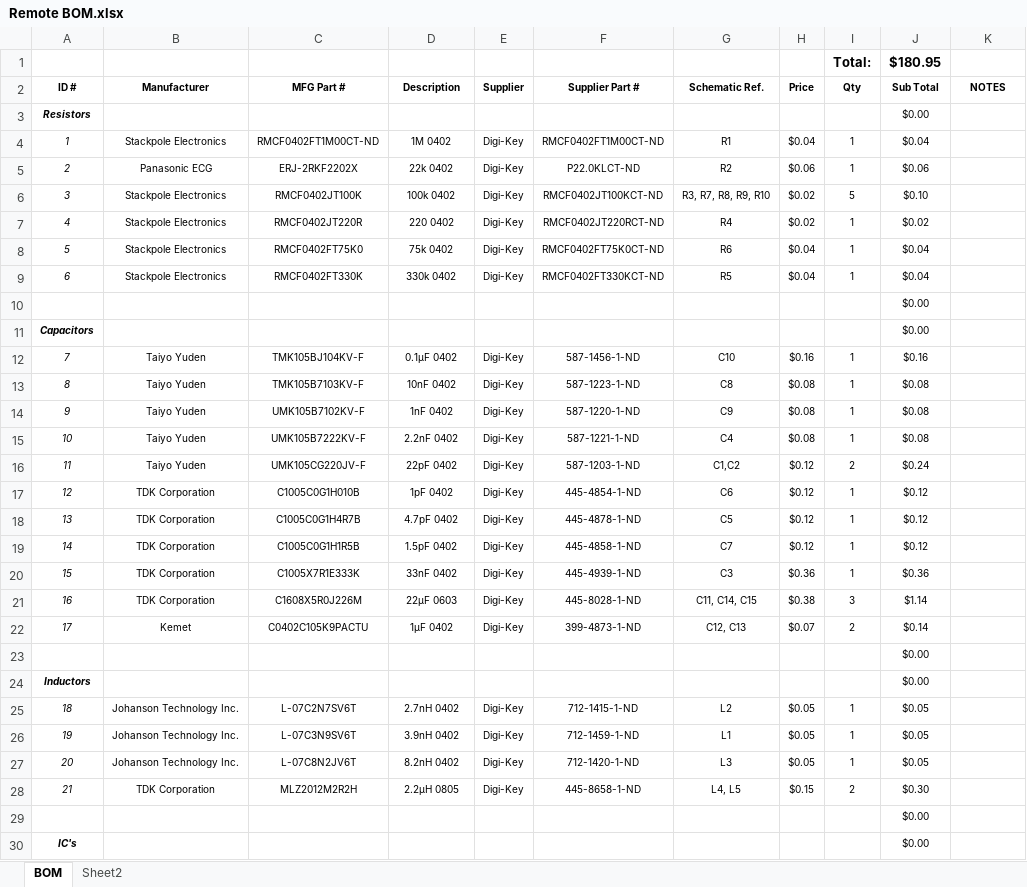
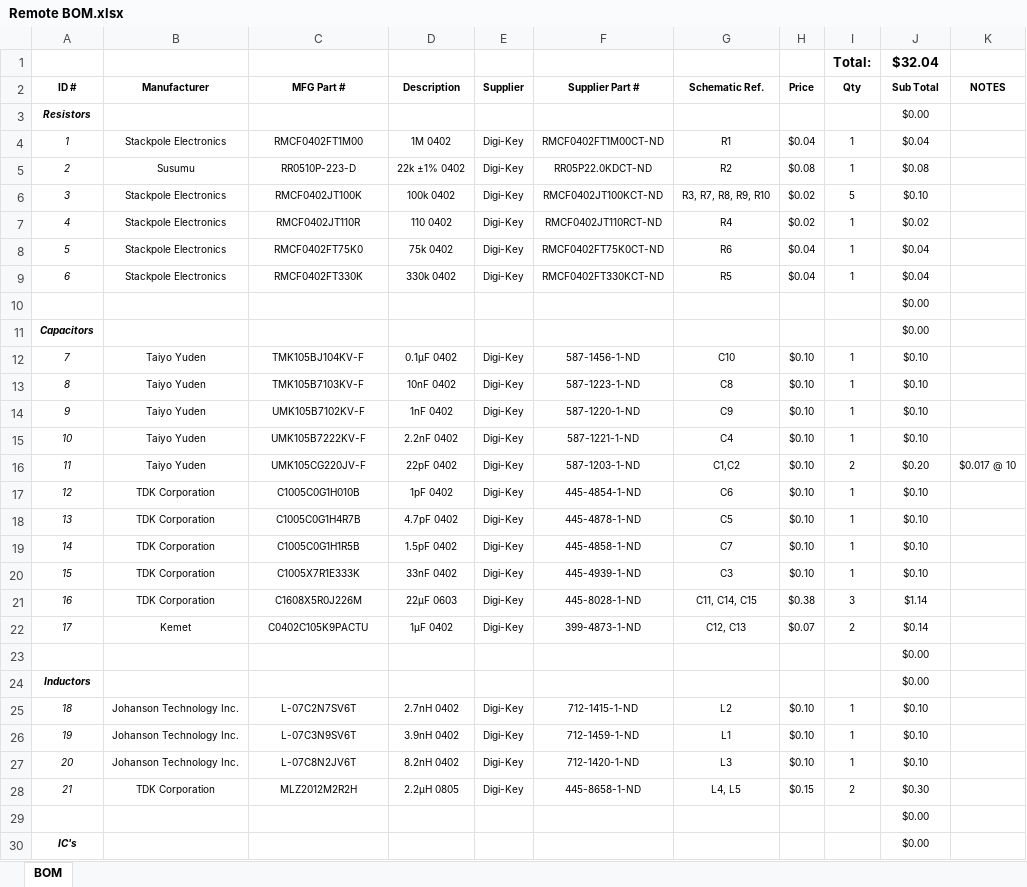
Before and after one commit to stewdk/pwct, an Excel workbook: hardware/Remote BOM.xlsx, sheet BOM, drawn as a sheet; only a part is shown; values as stored, in another font and other column widths than the file's, no borders; table styles not drawn; removed rows and columns are numbered as before the commit, all else as after; the diff covers the shown part only; the diff names each change by its address in the sheet, - before the commit and + after, or states it on an @@ line.

Commit message:
Remote BOM updated

```diff
--- a/hardware/Remote BOM.xlsx (sheet BOM)
+++ b/hardware/Remote BOM.xlsx (sheet BOM)
-sheet tab: Sheet2
-J1 (Sub Total): $180.95
+J1 (Sub Total): $32.04
-C4 (MFG Part #): RMCF0402FT1M00CT-ND
+C4 (MFG Part #): RMCF0402FT1M00
-row 5: 2 | Panasonic ECG | ERJ-2RKF2202X | 22k 0402 | Digi-Key | P22.0KLCT-ND | R2 | $0.06 | 1 | $0.06
+row 5: 2 | Susumu | RR0510P-223-D | 22k ±1% 0402 | Digi-Key | RR05P22.0KDCT-ND | R2 | $0.08 | 1 | $0.08
-C7 (MFG Part #): RMCF0402JT220R
+C7 (MFG Part #): RMCF0402JT110R
-D7 (Description): 220 0402
+D7 (Description): 110 0402
-F7 (Supplier Part #): RMCF0402JT220RCT-ND
+F7 (Supplier Part #): RMCF0402JT110RCT-ND
-H12 (Price): $0.16
+H12 (Price): $0.10
-J12 (Sub Total): $0.16
+J12 (Sub Total): $0.10
-H13:H15 (Price): $0.08
+H13:H15 (Price): $0.10
-J13:J15 (Sub Total): $0.08
+J13:J15 (Sub Total): $0.10
-H16:H19 (Price): $0.12
+H16:H19 (Price): $0.10
-J16 (Sub Total): $0.24
+J16 (Sub Total): $0.20
-K16 (NOTES): (empty)
+K16 (NOTES): $0.017 @ 10
-J17:J19 (Sub Total): $0.12
+J17:J19 (Sub Total): $0.10
-H20 (Price): $0.36
+H20 (Price): $0.10
-J20 (Sub Total): $0.36
+J20 (Sub Total): $0.10
-H25:H27 (Price): $0.05
+H25:H27 (Price): $0.10
-J25:J27 (Sub Total): $0.05
+J25:J27 (Sub Total): $0.10
```
Also changed, not shown: 2 added rows, 3 removed rows and 4 edited cells elsewhere in this sheet, 2 other files.
